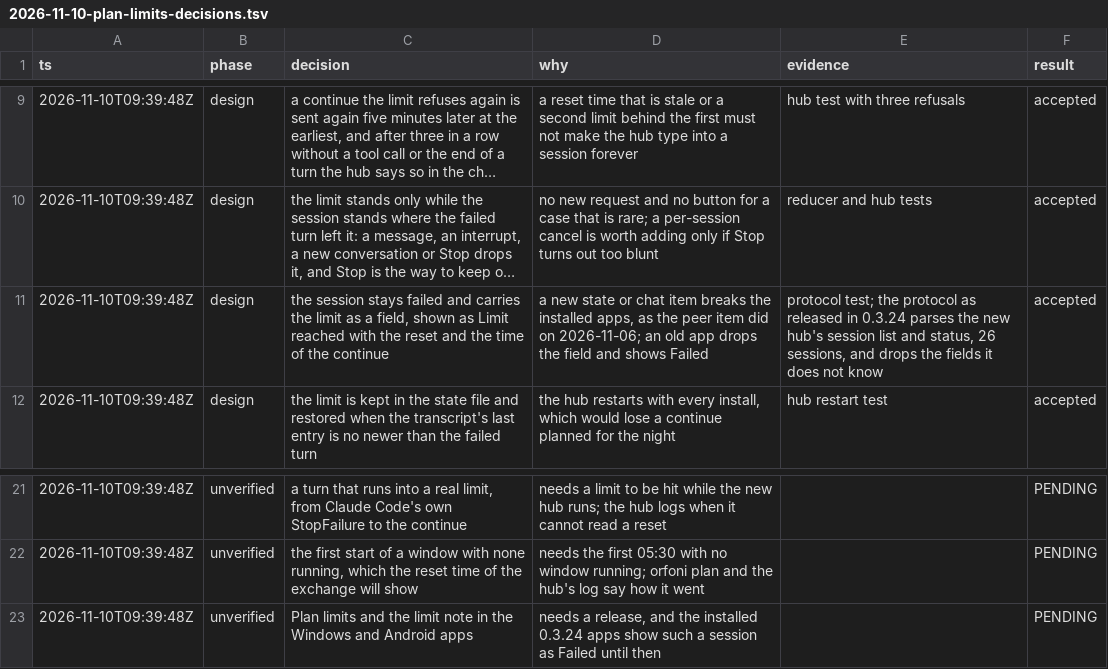
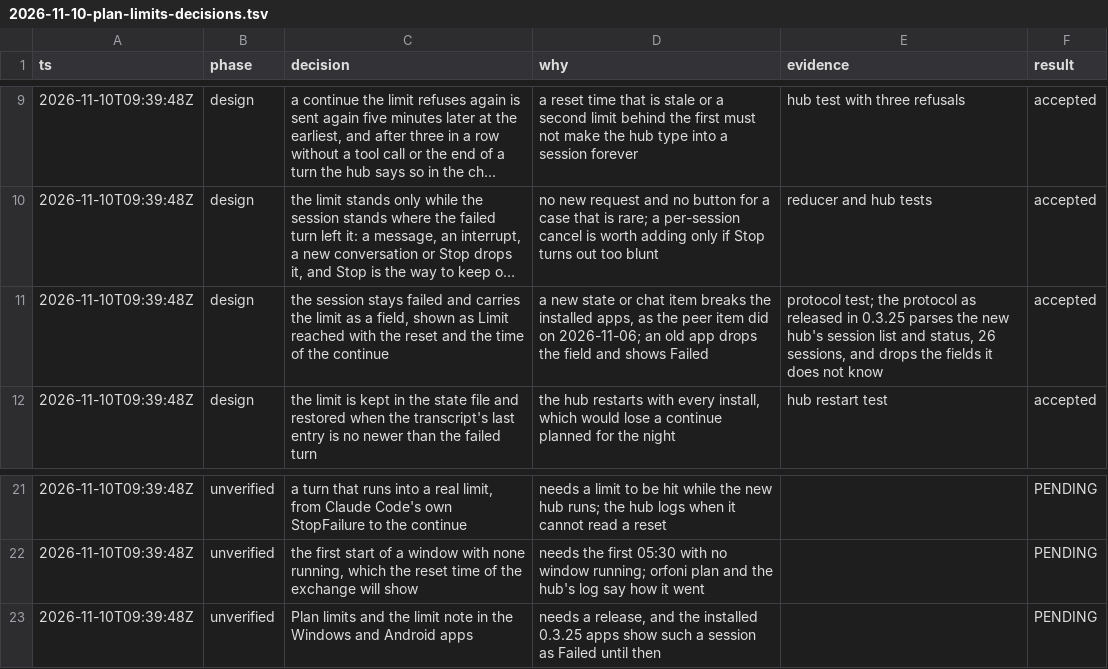
Before and after one commit to manuelschurr/orfoni, a TSV file: docs/superpowers/plans/2026-11-10-plan-limits-decisions.tsv, drawn as a sheet; only a part is shown, gaps mark what is left out; long unchanged cells end in …; the diff names each change by its address in the sheet, - before the commit and + after, or states it on an @@ line.

```diff
--- a/docs/superpowers/plans/2026-11-10-plan-limits-decisions.tsv
+++ b/docs/superpowers/plans/2026-11-10-plan-limits-decisions.tsv
-E11 (evidence): …released in 0.3.24 parses the…
+E11 (evidence): …released in 0.3.25 parses the…
-D23 (why): …the installed 0.3.24 apps show…
+D23 (why): …the installed 0.3.25 apps show…
```
Also changed, not shown: 1 other file.
